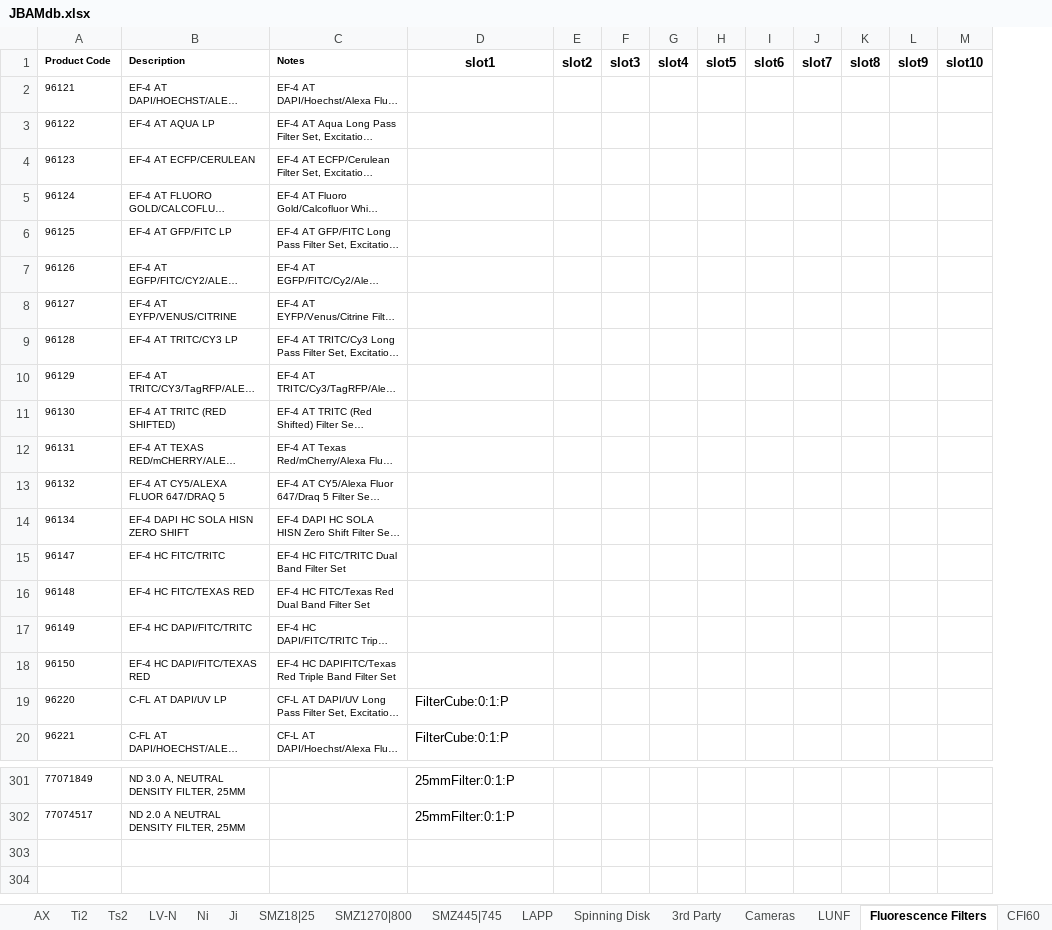
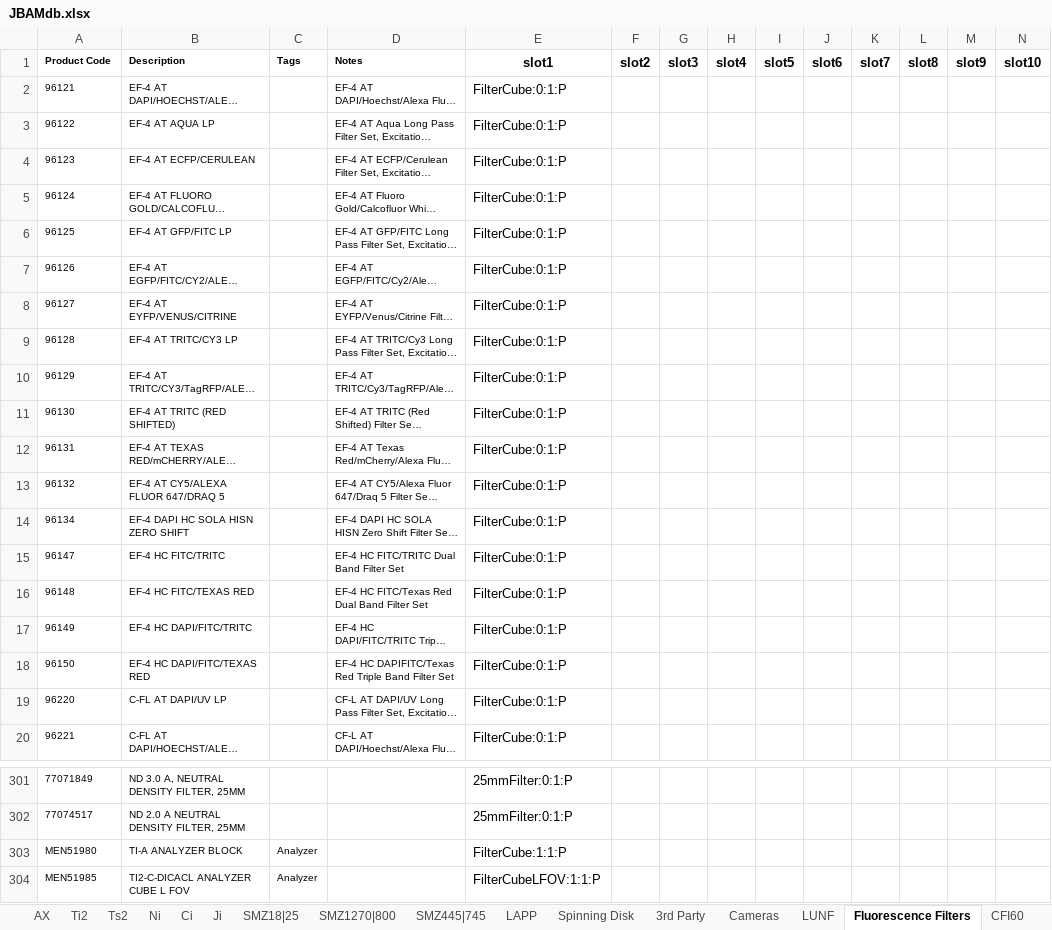
Before and after one commit to nicthib/jbam, an Excel workbook: JBAMdb.xlsx, sheet Fluorescence Filters, drawn as a sheet; only a part is shown, gaps mark what is left out; long unchanged cells end in …; values as stored, in another font and other column widths than the file's, no borders; addresses are those after the commit; rows hold the shown columns only; the diff names each change by its address in the sheet, - before the commit and + after, or states it on an @@ line.

Commit message:
Added templates feature - prebuilt and user defined. Added active part filter via Salesforce data

```diff
--- a/JBAMdb.xlsx (sheet Fluorescence Filters)
+++ b/JBAMdb.xlsx (sheet Fluorescence Filters)
-sheet tab: LV-N
+sheet tab: Ci
+column C (Tags), empty
-E2:E18 (slot1): (empty)
+E2:E18 (slot1): FilterCube:0:1:P
+row 303: MEN51980 | TI-A ANALYZER BLOCK | Analyzer |  | FilterCube:1:1:P
+row 304: MEN51985 | TI2-C-DICACL ANALYZER CUBE L FOV | Analyzer |  | FilterCubeLFOV:1:1:P
```
Also changed, not shown: sheet Promos, sheet LUNF, sheet Ti2, sheet Ni, sheet NIS Elements, sheet Ji, 6 more sheets, charts or pictures, 9 other files.
